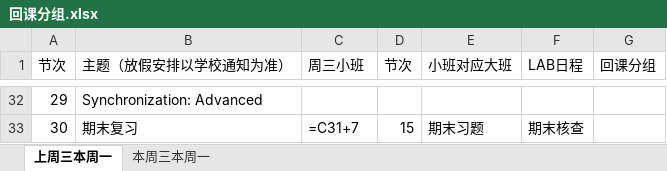
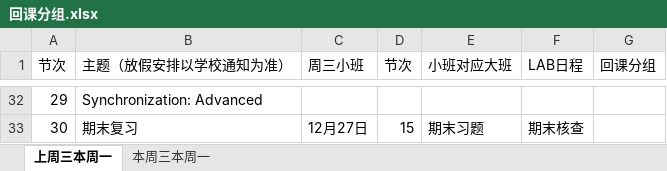
Before and after one commit to soxziw/ics-23-fall, an Excel workbook: assets/回课分组.xlsx, sheet 上周三本周一, drawn as a sheet; only a part is shown, gaps mark what is left out; values as stored, in another font and other column widths than the file's, no cell formats; formulas are shown in place of their values; the diff covers the shown part only; the diff names each change by its address in the sheet, - before the commit and + after, or states it on an @@ line.

```diff
--- a/assets/回课分组.xlsx (sheet 上周三本周一)
+++ b/assets/回课分组.xlsx (sheet 上周三本周一)
-C33 (周三小班): =C31+7
+C33 (周三小班): 12月27日
```
Also changed, not shown: 13 edited cells elsewhere in this sheet, sheet 本周三本周一, cell formats, 1 other file.
